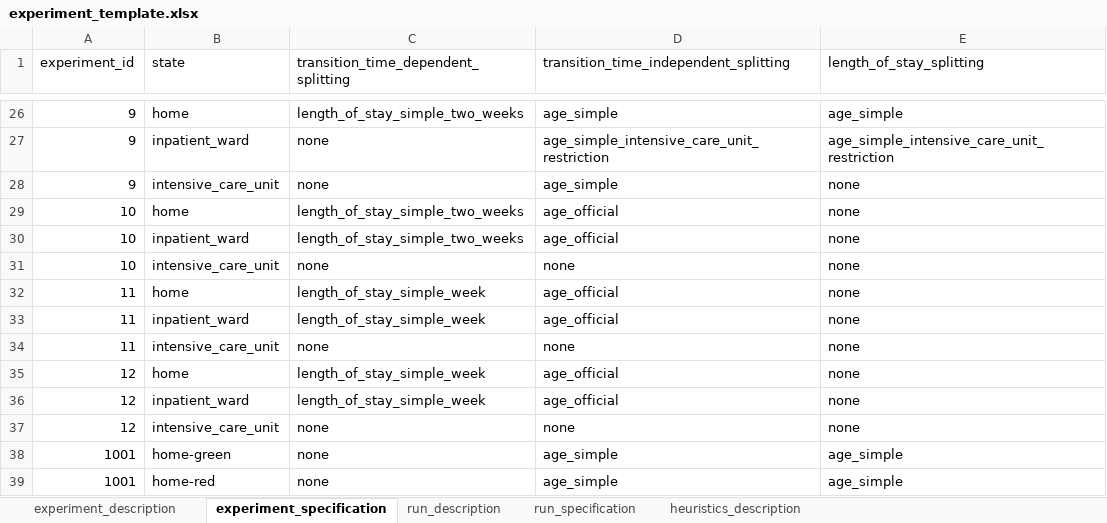
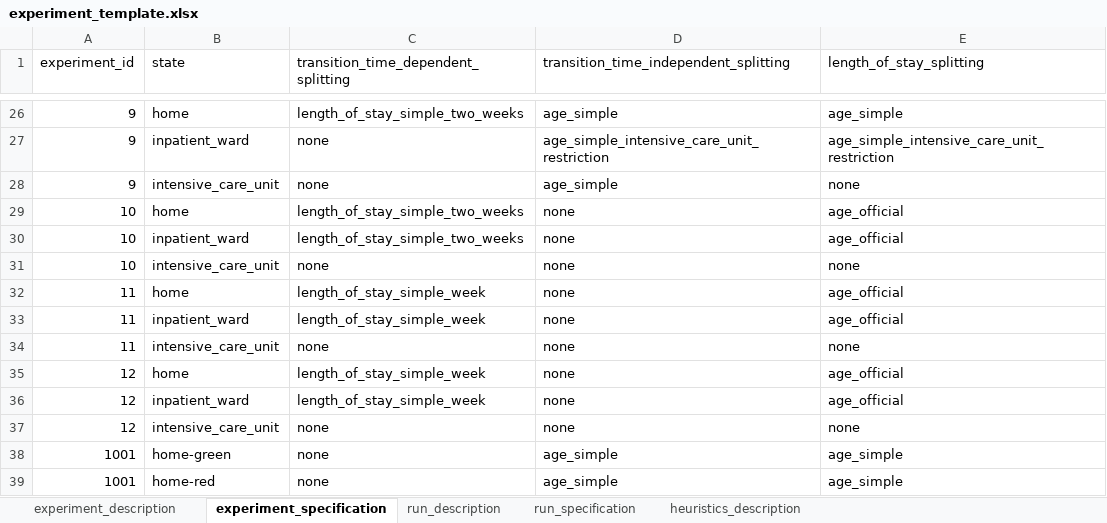
Before and after one commit to tprunarsson/BCS, an Excel workbook: lsh_data_processing/experiment_template.xlsx, sheet experiment_specification, drawn as a sheet; only a part is shown, gaps mark what is left out; values as stored, in another font and other column widths than the file's, no borders; the diff names each change by its address in the sheet, - before the commit and + after, or states it on an @@ line.

Commit message:
changes to experiment template

```diff
--- a/lsh_data_processing/experiment_template.xlsx (sheet experiment_specification)
+++ b/lsh_data_processing/experiment_template.xlsx (sheet experiment_specification)
-D29:D30: age_official
+D29:D30: none
-E29:E30 (length_of_stay_splitting): none
+E29:E30 (length_of_stay_splitting): age_official
-D32:D33: age_official
+D32:D33: none
-E32:E33 (length_of_stay_splitting): none
+E32:E33 (length_of_stay_splitting): age_official
-D35:D36: age_official
+D35:D36: none
-E35:E36 (length_of_stay_splitting): none
+E35:E36 (length_of_stay_splitting): age_official
```
Also changed, not shown: 1 other file.
